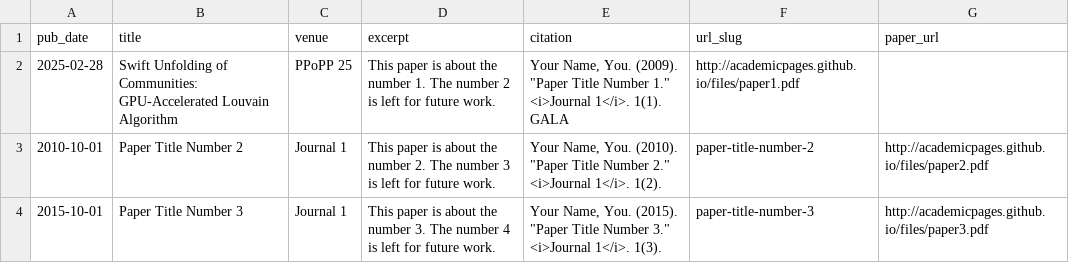
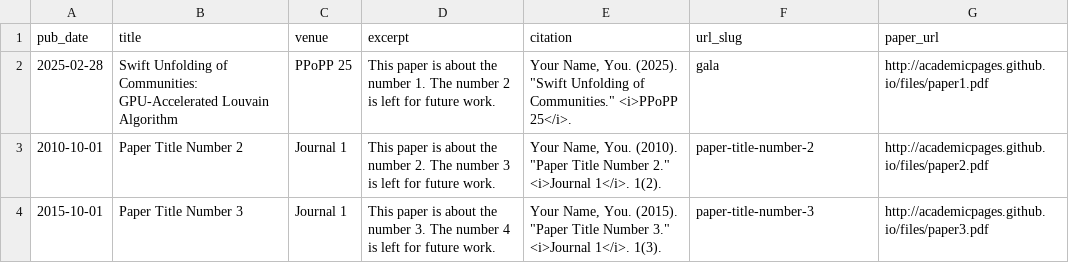
Before and after one commit to Joeyw02/Joeyw02.github.io, a TSV file: markdown_generator/publications.tsv, drawn as a sheet.

Commit message:
Update publications.tsv

```diff
--- a/markdown_generator/publications.tsv
+++ b/markdown_generator/publications.tsv
@@ -1,3 +1,3 @@
 pub_date	title	venue	excerpt	citation	url_slug	paper_url
-2025-02-28	Swift Unfolding of Communities: GPU-Accelerated Louvain Algorithm	PPoPP 25	This paper is about the number 1. The number 2 is left for future work.	Your Name, You. (2009). "Paper Title Number 1." <i>Journal 1</i>. 1(1). GALA	http://academicpages.github.io/files/paper1.pdf
+2025-02-28	Swift Unfolding of Communities: GPU-Accelerated Louvain Algorithm	PPoPP 25	This paper is about the number 1. The number 2 is left for future work.	Your Name, You. (2025). "Swift Unfolding of Communities." <i>PPoPP 25</i>.	gala	http://academicpages.github.io/files/paper1.pdf
 2010-10-01	Paper Title Number 2	Journal 1	This paper is about the number 2. The number 3 is left for future work.	Your Name, You. (2010). "Paper Title Number 2." <i>Journal 1</i>. 1(2).	paper-title-number-2	http://academicpages.github.io/files/paper2.pdf
```
